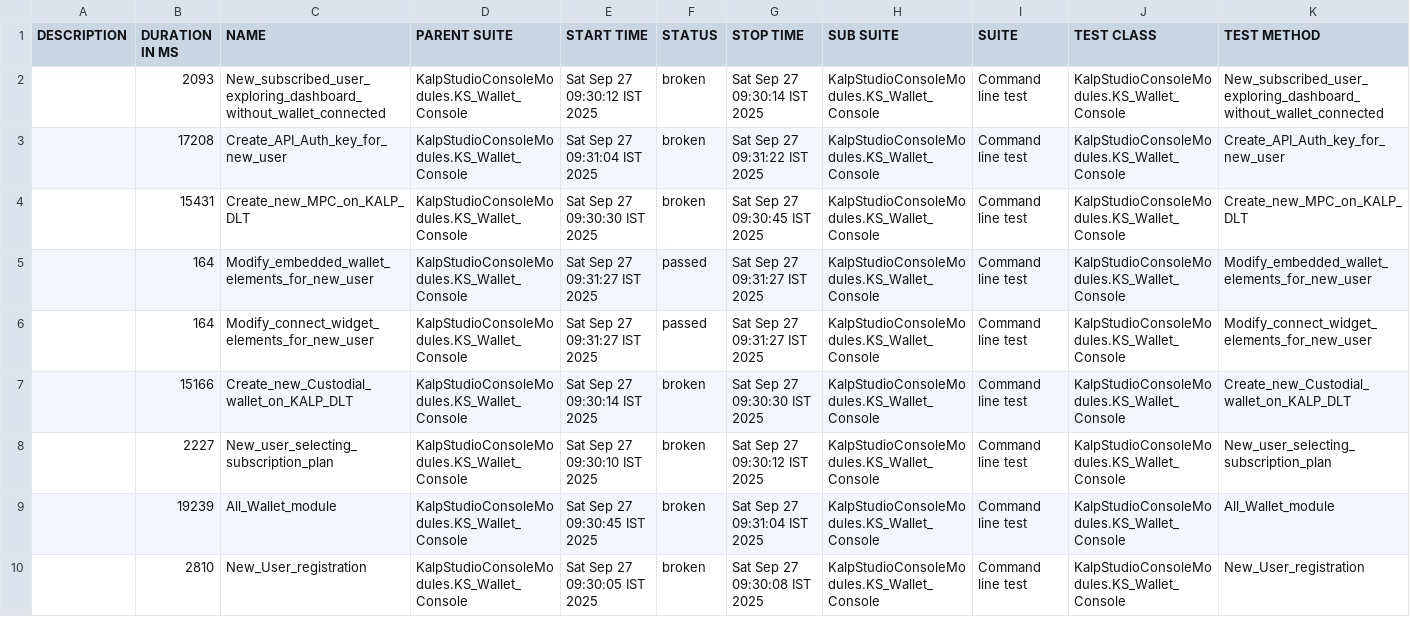
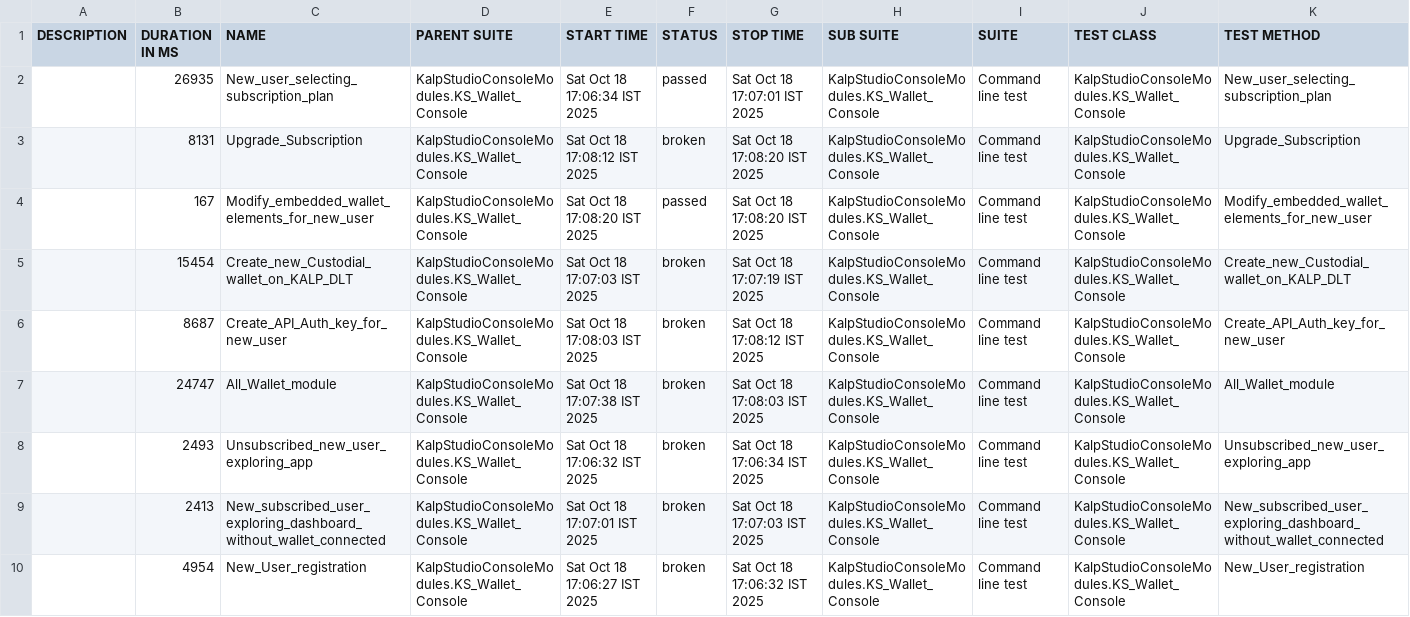
Before and after one commit to shahabp2e/Kalp-automation-allure-report, a CSV file: data/suites.csv, drawn as a sheet; only a part is shown; the diff covers the shown part only.

```diff
--- a/data/suites.csv
+++ b/data/suites.csv
@@ -1,10 +1,10 @@
 "DESCRIPTION","DURATION IN MS","NAME","PARENT SUITE","START TIME","STATUS","STOP TIME","SUB SUITE","SUITE","TEST CLASS","TEST METHOD"
-"","2093","New_subscribed_user_exploring_dashboard_without_wallet_connected","KalpStudioConsoleModules.KS_Wallet_Console","Sat Sep 27 09:30:12 IST 2025","broken","Sat Sep 27 09:30:14 IST 2025","KalpStudioConsoleModules.KS_Wallet_Console","Command line test","KalpStudioConsoleModules.KS_Wallet_Console","New_subscribed_user_exploring_dashboard_without_wallet_connected"
-"","17208","Create_API_Auth_key_for_new_user","KalpStudioConsoleModules.KS_Wallet_Console","Sat Sep 27 09:31:04 IST 2025","broken","Sat Sep 27 09:31:22 IST 2025","KalpStudioConsoleModules.KS_Wallet_Console","Command line test","KalpStudioConsoleModules.KS_Wallet_Console","Create_API_Auth_key_for_new_user"
-"","15431","Create_new_MPC_on_KALP_DLT","KalpStudioConsoleModules.KS_Wallet_Console","Sat Sep 27 09:30:30 IST 2025","broken","Sat Sep 27 09:30:45 IST 2025","KalpStudioConsoleModules.KS_Wallet_Console","Command line test","KalpStudioConsoleModules.KS_Wallet_Console","Create_new_MPC_on_KALP_DLT"
-"","164","Modify_embedded_wallet_elements_for_new_user","KalpStudioConsoleModules.KS_Wallet_Console","Sat Sep 27 09:31:27 IST 2025","passed","Sat Sep 27 09:31:27 IST 2025","KalpStudioConsoleModules.KS_Wallet_Console","Command line test","KalpStudioConsoleModules.KS_Wallet_Console","Modify_embedded_wallet_elements_for_new_user"
-"","164","Modify_connect_widget_elements_for_new_user","KalpStudioConsoleModules.KS_Wallet_Console","Sat Sep 27 09:31:27 IST 2025","passed","Sat Sep 27 09:31:27 IST 2025","KalpStudioConsoleModules.KS_Wallet_Console","Command line test","KalpStudioConsoleModules.KS_Wallet_Console","Modify_connect_widget_elements_for_new_user"
-"","15166","Create_new_Custodial_wallet_on_KALP_DLT","KalpStudioConsoleModules.KS_Wallet_Console","Sat Sep 27 09:30:14 IST 2025","broken","Sat Sep 27 09:30:30 IST 2025","KalpStudioConsoleModules.KS_Wallet_Console","Command line test","KalpStudioConsoleModules.KS_Wallet_Console","Create_new_Custodial_wallet_on_KALP_DLT"
-"","2227","New_user_selecting_subscription_plan","KalpStudioConsoleModules.KS_Wallet_Console","Sat Sep 27 09:30:10 IST 2025","broken","Sat Sep 27 09:30:12 IST 2025","KalpStudioConsoleModules.KS_Wallet_Console","Command line test","KalpStudioConsoleModules.KS_Wallet_Console","New_user_selecting_subscription_plan"
-"","19239","All_Wallet_module","KalpStudioConsoleModules.KS_Wallet_Console","Sat Sep 27 09:30:45 IST 2025","broken","Sat Sep 27 09:31:04 IST 2025","KalpStudioConsoleModules.KS_Wallet_Console","Command line test","KalpStudioConsoleModules.KS_Wallet_Console","All_Wallet_module"
-"","2810","New_User_registration","KalpStudioConsoleModules.KS_Wallet_Console","Sat Sep 27 09:30:05 IST 2025","broken","Sat Sep 27 09:30:08 IST 2025","KalpStudioConsoleModules.KS_Wallet_Console","Command line test","KalpStudioConsoleModules.KS_Wallet_Console","New_User_registration"
+"","26935","New_user_selecting_subscription_plan","KalpStudioConsoleModules.KS_Wallet_Console","Sat Oct 18 17:06:34 IST 2025","passed","Sat Oct 18 17:07:01 IST 2025","KalpStudioConsoleModules.KS_Wallet_Console","Command line test","KalpStudioConsoleModules.KS_Wallet_Console","New_user_selecting_subscription_plan"
+"","8131","Upgrade_Subscription","KalpStudioConsoleModules.KS_Wallet_Console","Sat Oct 18 17:08:12 IST 2025","broken","Sat Oct 18 17:08:20 IST 2025","KalpStudioConsoleModules.KS_Wallet_Console","Command line test","KalpStudioConsoleModules.KS_Wallet_Console","Upgrade_Subscription"
+"","167","Modify_embedded_wallet_elements_for_new_user","KalpStudioConsoleModules.KS_Wallet_Console","Sat Oct 18 17:08:20 IST 2025","passed","Sat Oct 18 17:08:20 IST 2025","KalpStudioConsoleModules.KS_Wallet_Console","Command line test","KalpStudioConsoleModules.KS_Wallet_Console","Modify_embedded_wallet_elements_for_new_user"
+"","15454","Create_new_Custodial_wallet_on_KALP_DLT","KalpStudioConsoleModules.KS_Wallet_Console","Sat Oct 18 17:07:03 IST 2025","broken","Sat Oct 18 17:07:19 IST 2025","KalpStudioConsoleModules.KS_Wallet_Console","Command line test","KalpStudioConsoleModules.KS_Wallet_Console","Create_new_Custodial_wallet_on_KALP_DLT"
+"","8687","Create_API_Auth_key_for_new_user","KalpStudioConsoleModules.KS_Wallet_Console","Sat Oct 18 17:08:03 IST 2025","broken","Sat Oct 18 17:08:12 IST 2025","KalpStudioConsoleModules.KS_Wallet_Console","Command line test","KalpStudioConsoleModules.KS_Wallet_Console","Create_API_Auth_key_for_new_user"
+"","24747","All_Wallet_module","KalpStudioConsoleModules.KS_Wallet_Console","Sat Oct 18 17:07:38 IST 2025","broken","Sat Oct 18 17:08:03 IST 2025","KalpStudioConsoleModules.KS_Wallet_Console","Command line test","KalpStudioConsoleModules.KS_Wallet_Console","All_Wallet_module"
+"","2493","Unsubscribed_new_user_exploring_app","KalpStudioConsoleModules.KS_Wallet_Console","Sat Oct 18 17:06:32 IST 2025","broken","Sat Oct 18 17:06:34 IST 2025","KalpStudioConsoleModules.KS_Wallet_Console","Command line test","KalpStudioConsoleModules.KS_Wallet_Console","Unsubscribed_new_user_exploring_app"
+"","2413","New_subscribed_user_exploring_dashboard_without_wallet_connected","KalpStudioConsoleModules.KS_Wallet_Console","Sat Oct 18 17:07:01 IST 2025","broken","Sat Oct 18 17:07:03 IST 2025","KalpStudioConsoleModules.KS_Wallet_Console","Command line test","KalpStudioConsoleModules.KS_Wallet_Console","New_subscribed_user_exploring_dashboard_without_wallet_connected"
+"","4954","New_User_registration","KalpStudioConsoleModules.KS_Wallet_Console","Sat Oct 18 17:06:27 IST 2025","broken","Sat Oct 18 17:06:32 IST 2025","KalpStudioConsoleModules.KS_Wallet_Console","Command line test","KalpStudioConsoleModules.KS_Wallet_Console","New_User_registration"
```
Also changed, not shown: 11 edited cells elsewhere in this file, 45 other files.
